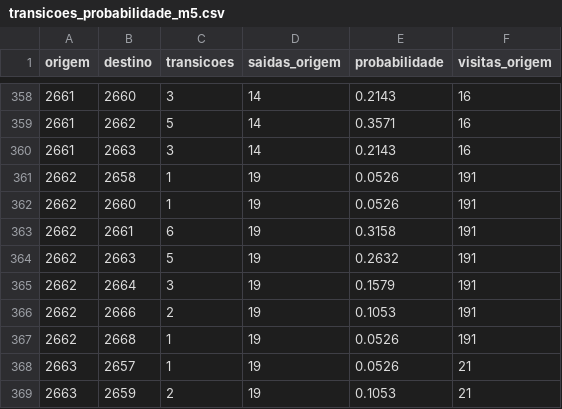
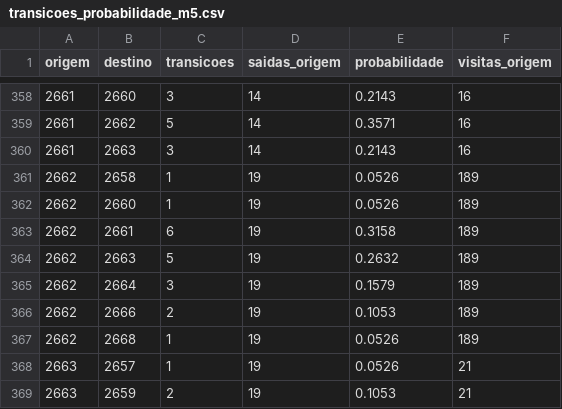
Before and after one commit to loucoparasempre00-ship-it/xauusd-bot-v2-, a CSV file: data/transicoes_probabilidade_m5.csv, drawn as a sheet; only a part is shown, gaps mark what is left out; the diff covers the shown part only.

```diff
--- a/data/transicoes_probabilidade_m5.csv
+++ b/data/transicoes_probabilidade_m5.csv
@@ -360,9 +360,9 @@ origem,destino,transicoes,saidas_origem,probabilidade,visitas_origem
 2661,2663,3,14,0.2143,16
-2662,2658,1,19,0.0526,191
-2662,2660,1,19,0.0526,191
-2662,2661,6,19,0.3158,191
-2662,2663,5,19,0.2632,191
-2662,2664,3,19,0.1579,191
-2662,2666,2,19,0.1053,191
-2662,2668,1,19,0.0526,191
+2662,2658,1,19,0.0526,189
+2662,2660,1,19,0.0526,189
+2662,2661,6,19,0.3158,189
+2662,2663,5,19,0.2632,189
+2662,2664,3,19,0.1579,189
+2662,2666,2,19,0.1053,189
+2662,2668,1,19,0.0526,189
 2663,2657,1,19,0.0526,21
```
Also changed, not shown: 38 edited cells elsewhere in this file, data/eventos_bordas_m5.csv, data/historico_velas_m5.csv, 15 other files.
